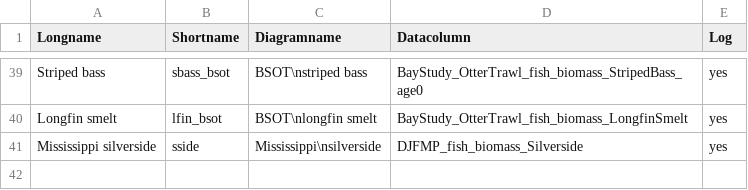
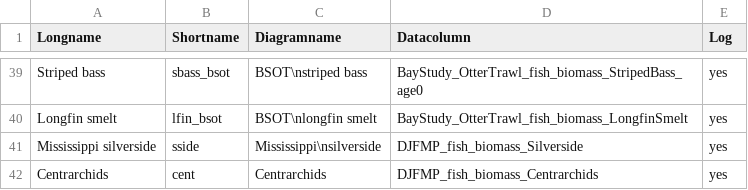
Before and after one commit to Delta-Stewardship-Council/swg-21-foodwebs, a CSV file: analysis/column_names_region_monthly.csv, drawn as a sheet; only a part is shown, gaps mark what is left out; the diff names each change by its address in the sheet, - before the commit and + after, or states it on an @@ line.

```diff
--- a/analysis/column_names_region_monthly.csv
+++ b/analysis/column_names_region_monthly.csv
+row 42: Centrarchids | cent | Centrarchids | DJFMP_fish_biomass_Centrarchids | yes
```
Also changed, not shown: 4 other files.
